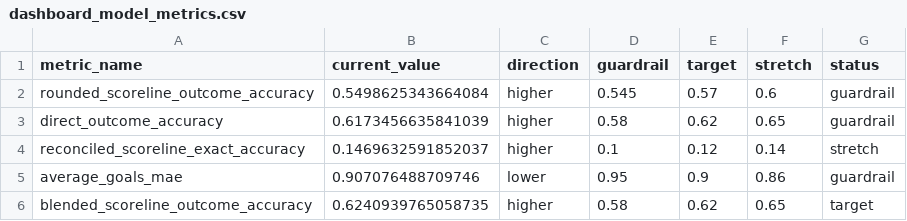
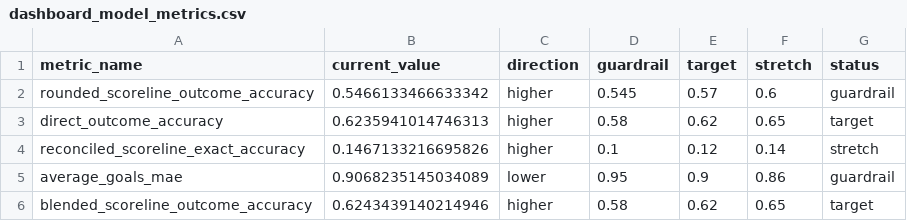
Before and after one commit to ckonnor/world-cup-2026-prediction-analytics, a CSV file: app/data/dashboard_model_metrics.csv, drawn as a sheet.

```diff
--- a/app/data/dashboard_model_metrics.csv
+++ b/app/data/dashboard_model_metrics.csv
@@ -1,6 +1,6 @@
 metric_name,current_value,direction,guardrail,target,stretch,status
-rounded_scoreline_outcome_accuracy,0.5498625343664084,higher,0.545,0.57,0.6,guardrail
-direct_outcome_accuracy,0.6173456635841039,higher,0.58,0.62,0.65,guardrail
-reconciled_scoreline_exact_accuracy,0.1469632591852037,higher,0.1,0.12,0.14,stretch
-average_goals_mae,0.907076488709746,lower,0.95,0.9,0.86,guardrail
-blended_scoreline_outcome_accuracy,0.6240939765058735,higher,0.58,0.62,0.65,target
+rounded_scoreline_outcome_accuracy,0.5466133466633342,higher,0.545,0.57,0.6,guardrail
+direct_outcome_accuracy,0.6235941014746313,higher,0.58,0.62,0.65,target
+reconciled_scoreline_exact_accuracy,0.1467133216695826,higher,0.1,0.12,0.14,stretch
+average_goals_mae,0.9068235145034089,lower,0.95,0.9,0.86,guardrail
+blended_scoreline_outcome_accuracy,0.6243439140214946,higher,0.58,0.62,0.65,target
```
Also changed, not shown: app/data/dashboard_data_quality.csv, app/data/dashboard_group_standings.csv, 14 other files.
